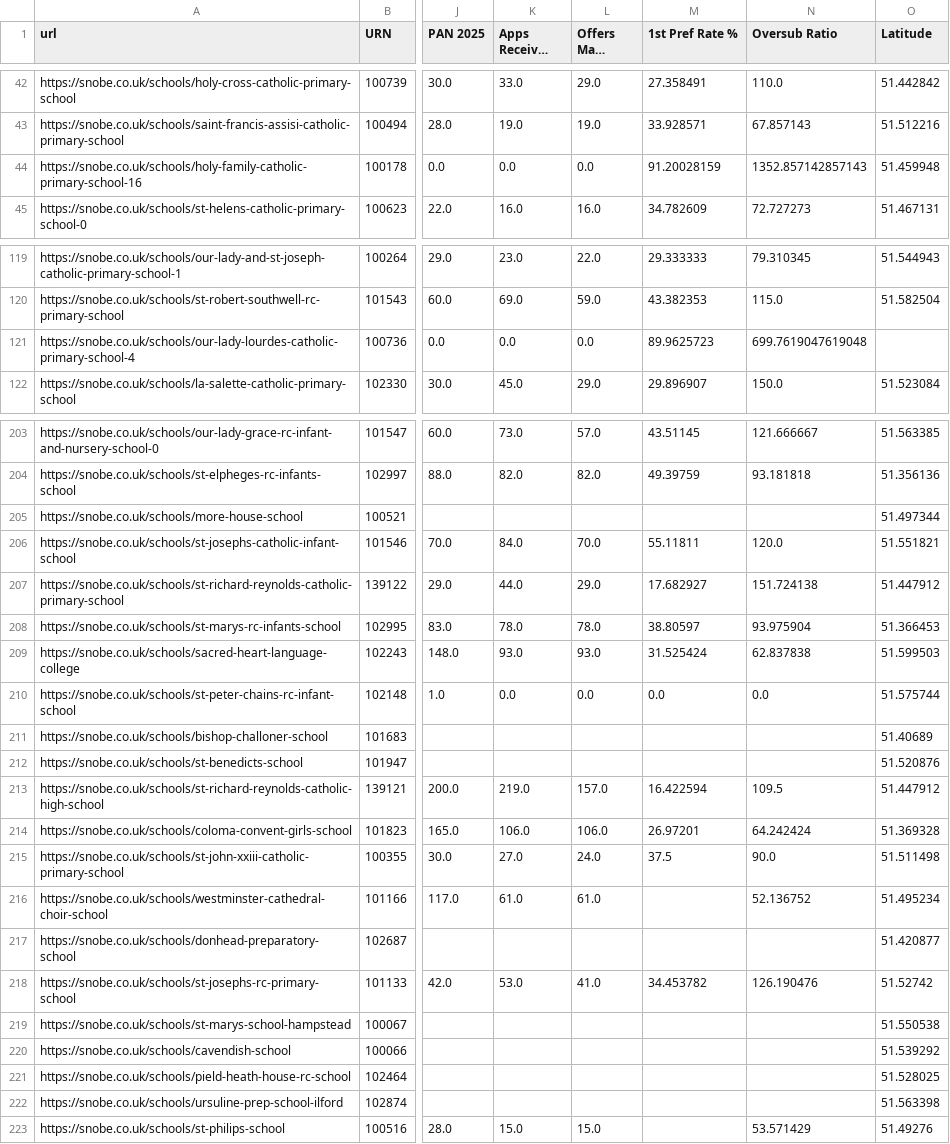
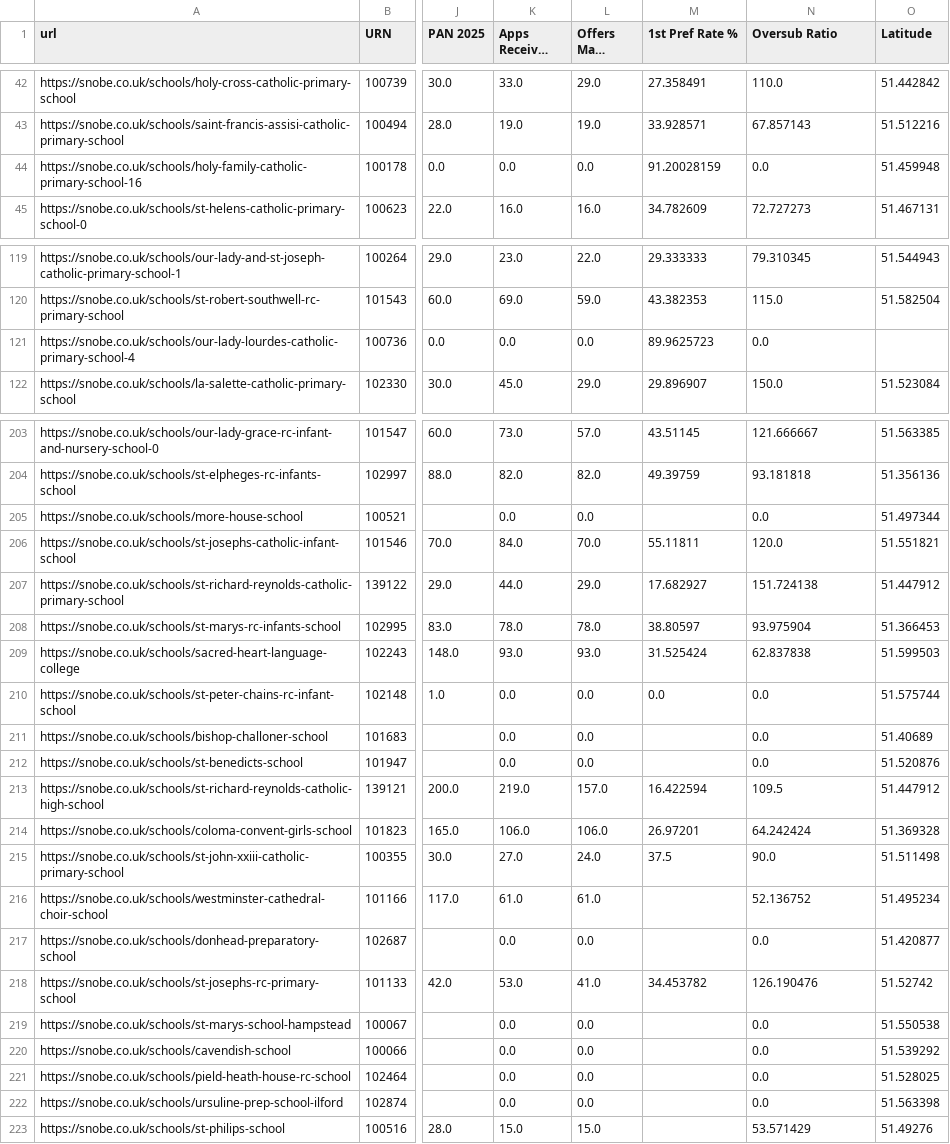
Before and after one commit to Thierry0303/london-catholic-admissions-calculator, a CSV file: catholic_schools_with_pan_coords.csv, drawn as a sheet; only a part is shown, gaps mark what is left out; long unchanged cells end in …; the diff covers the shown part only; the diff names each change by its address in the sheet, - before the commit and + after, or states it on an @@ line.

```diff
--- a/catholic_schools_with_pan_coords.csv
+++ b/catholic_schools_with_pan_coords.csv
-N44 (Oversub Ratio): 1352.857142857143
+N44 (Oversub Ratio): 0.0
-N121 (Oversub Ratio): 699.7619047619048
+N121 (Oversub Ratio): 0.0
-K205 (Apps Received 2025): (empty)
+K205 (Apps Received 2025): 0.0
-L205 (Offers Made 2025): (empty)
+L205 (Offers Made 2025): 0.0
-N205 (Oversub Ratio): (empty)
+N205 (Oversub Ratio): 0.0
-K211:K212 (Apps Received 2025): (empty)
+K211:K212 (Apps Received 2025): 0.0
-L211:L212 (Offers Made 2025): (empty)
+L211:L212 (Offers Made 2025): 0.0
-N211:N212 (Oversub Ratio): (empty)
+N211:N212 (Oversub Ratio): 0.0
-K217 (Apps Received 2025): (empty)
+K217 (Apps Received 2025): 0.0
-L217 (Offers Made 2025): (empty)
+L217 (Offers Made 2025): 0.0
-N217 (Oversub Ratio): (empty)
+N217 (Oversub Ratio): 0.0
-K219:K222 (Apps Received 2025): (empty)
+K219:K222 (Apps Received 2025): 0.0
-L219:L222 (Offers Made 2025): (empty)
+L219:L222 (Offers Made 2025): 0.0
-N219:N222 (Oversub Ratio): (empty)
+N219:N222 (Oversub Ratio): 0.0
```
Also changed, not shown: 2 edited cells elsewhere in this file.
